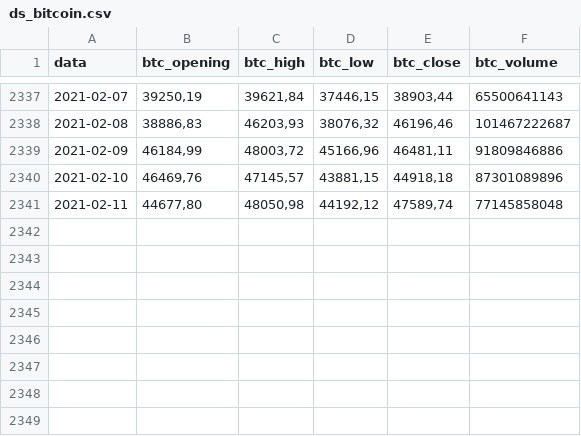
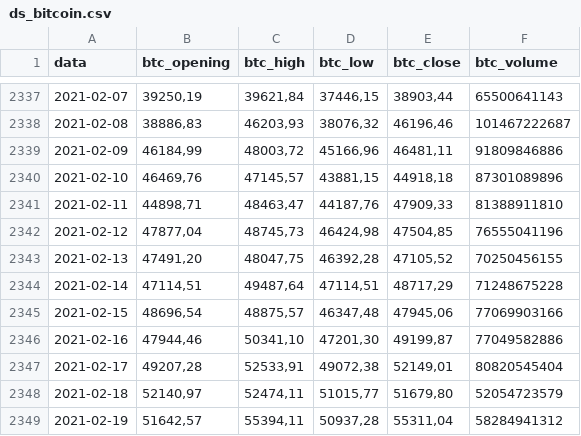
Before and after one commit to gustavotrindadetr/Bitcoin, a CSV file: ds_bitcoin.csv, drawn as a sheet; only a part is shown, gaps mark what is left out.

Commit message:
Update ds_bitcoin.csv

```diff
--- a/ds_bitcoin.csv
+++ b/ds_bitcoin.csv
@@ -2340,2 +2340,10 @@
 "2021-02-10","46469,76","47145,57","43881,15","44918,18"," 87301089896"
-"2021-02-11","44677,80","48050,98","44192,12","47589,74"," 77145858048"
+"2021-02-11","44898,71","48463,47","44187,76","47909,33"," 81388911810"
+"2021-02-12","47877,04","48745,73","46424,98","47504,85"," 76555041196"
+"2021-02-13","47491,20","48047,75","46392,28","47105,52"," 70250456155"
+"2021-02-14","47114,51","49487,64","47114,51","48717,29"," 71248675228"
+"2021-02-15","48696,54","48875,57","46347,48","47945,06"," 77069903166"
+"2021-02-16","47944,46","50341,10","47201,30","49199,87"," 77049582886"
+"2021-02-17","49207,28","52533,91","49072,38","52149,01"," 80820545404"
+"2021-02-18","52140,97","52474,11","51015,77","51679,80"," 52054723579"
+"2021-02-19","51642,57","55394,11","50937,28","55311,04"," 58284941312"
```
